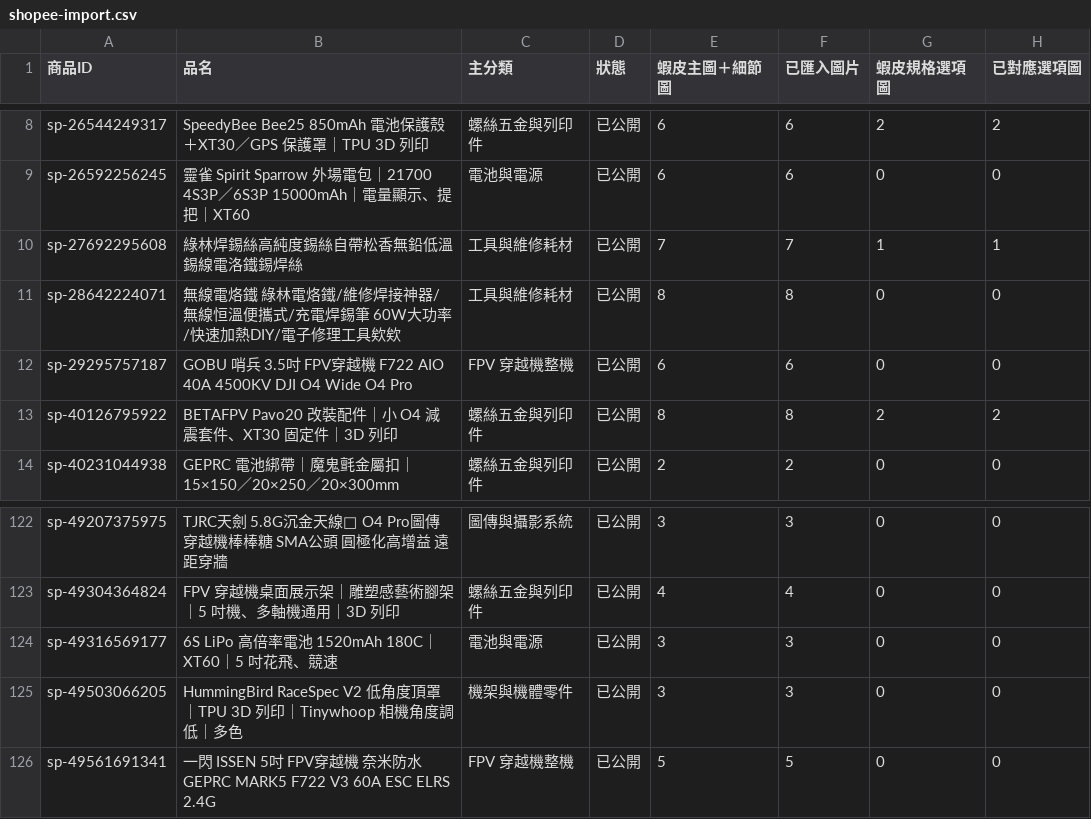
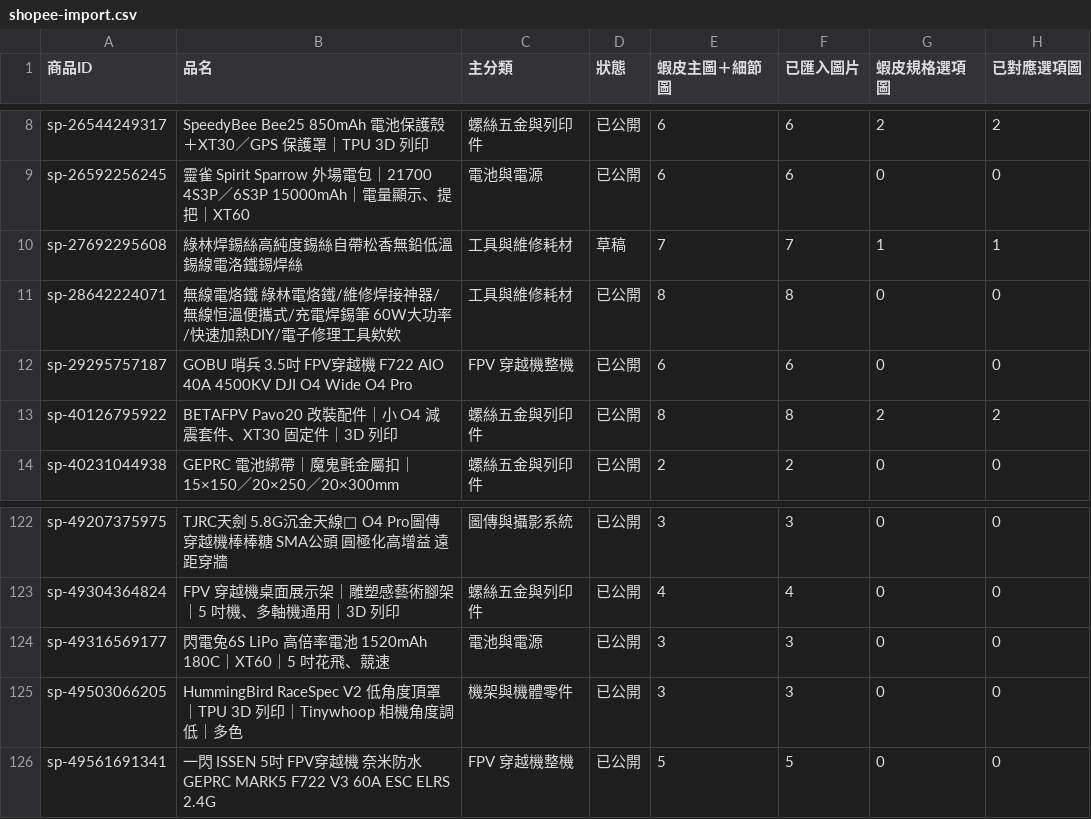
Before and after one commit to mixlinlll-spec/mixlinlll-spec.github.io, a CSV file: docs/shopee-import.csv, drawn as a sheet; only a part is shown, gaps mark what is left out; the diff names each change by its address in the sheet, - before the commit and + after, or states it on an @@ line.

```diff
--- a/docs/shopee-import.csv
+++ b/docs/shopee-import.csv
-D10 (狀態): 已公開
+D10 (狀態): 草稿
-B124 (品名): 6S LiPo 高倍率電池 1520mAh 180C｜XT60｜5 吋花飛、競速
+B124 (品名): 閃電兔6S LiPo 高倍率電池 1520mAh 180C｜XT60｜5 吋花飛、競速
```
Also changed, not shown: 3 other files.
